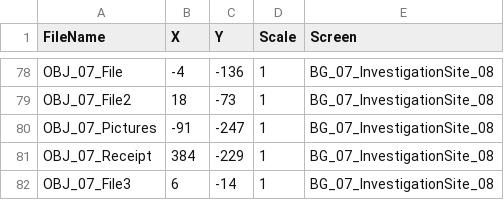
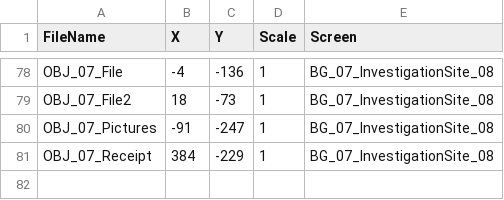
Before and after one commit to mikeolw/2KH1-2KH1project, a CSV file: Assets/StreamingAssets/Stage/IllustLayout.csv, drawn as a sheet; only a part is shown, gaps mark what is left out.

```diff
--- a/Assets/StreamingAssets/Stage/IllustLayout.csv
+++ b/Assets/StreamingAssets/Stage/IllustLayout.csv
@@ -81,2 +81 @@ OBJ_07_Pictures,-91,-247,1,BG_07_InvestigationSite_08
 OBJ_07_Receipt,384,-229,1,BG_07_InvestigationSite_08
-OBJ_07_File3,6,-14,1,BG_07_InvestigationSite_08
```
Also changed, not shown: Assets/StreamingAssets/Stage/InvestigationStage.csv, 2 other files.
